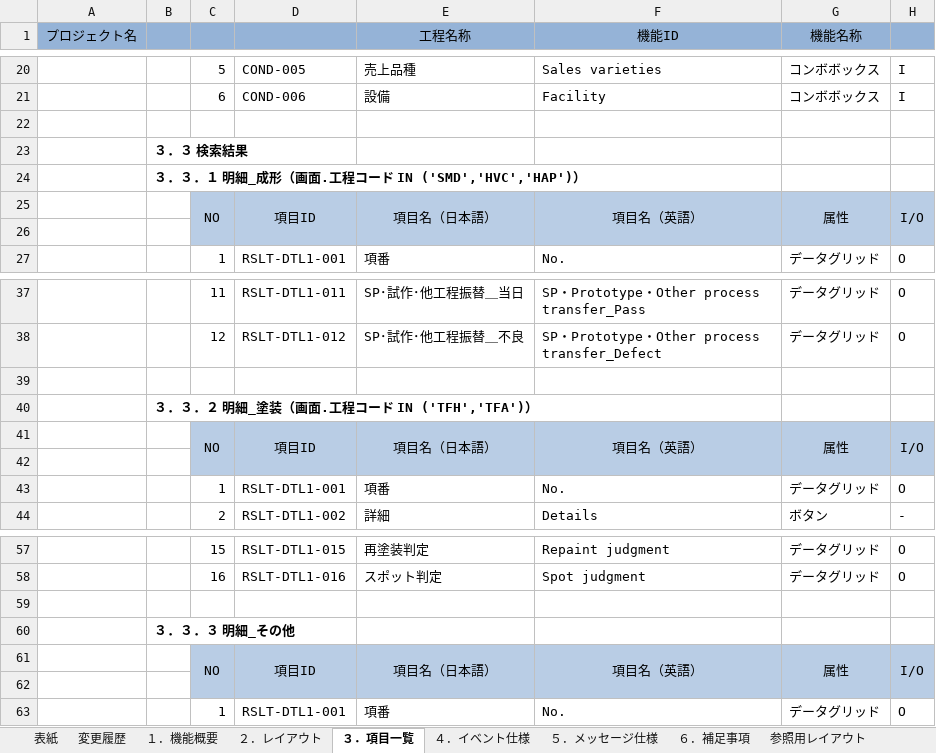
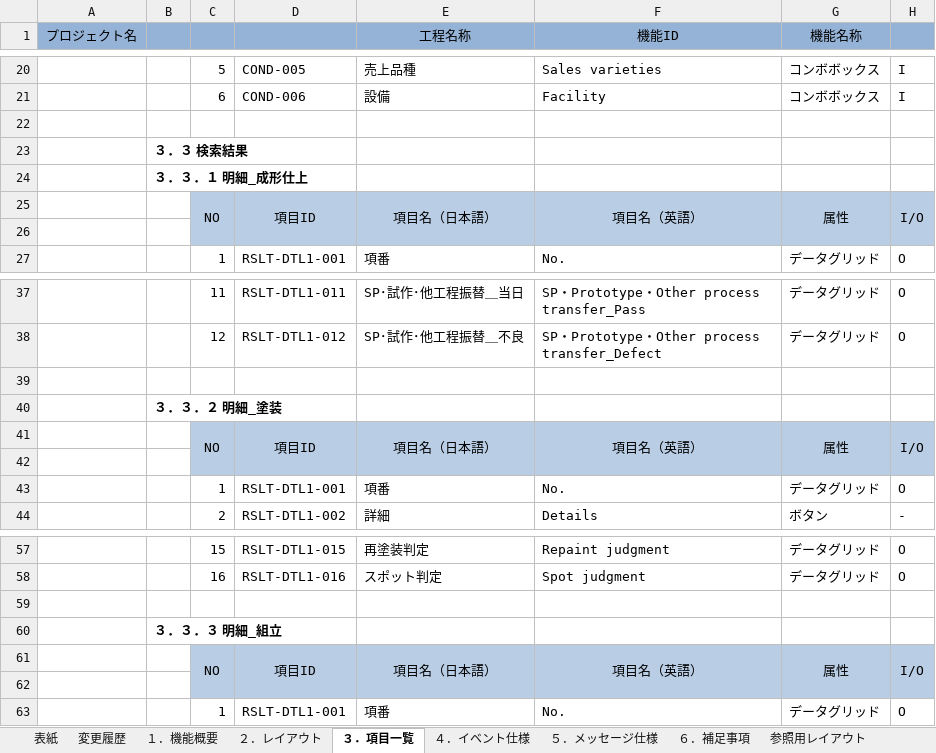
Before and after one commit to LeviDlflu/backdoor, an Excel workbook: 01_基本設計書/00_SC-K_実績参照/SC-K13_当日実績参照.xlsx, sheet ３．項目一覧, drawn as a sheet; only a part is shown, gaps mark what is left out; values as stored, in another font and other column widths than the file's, no borders; the diff names each change by its address in the sheet, - before the commit and + after, or states it on an @@ line.

```diff
--- a/01_基本設計書/00_SC-K_実績参照/SC-K13_当日実績参照.xlsx (sheet ３．項目一覧)
+++ b/01_基本設計書/00_SC-K_実績参照/SC-K13_当日実績参照.xlsx (sheet ３．項目一覧)
-B24: ３．３．１ 明細_成形（画面.工程コード IN ('SMD','HVC','HAP')）
+B24: ３．３．１ 明細_成形仕上
-B40: ３．３．２ 明細_塗装（画面.工程コード IN ('TFH','TFA')）
+B40: ３．３．２ 明細_塗装
-B60: ３．３．３ 明細_その他
+B60: ３．３．３ 明細_組立
```
Also changed, not shown: sheet ４．イベント仕様, sheet 参照用レイアウト, sheet １．機能概要, charts or pictures, 1 other file.
